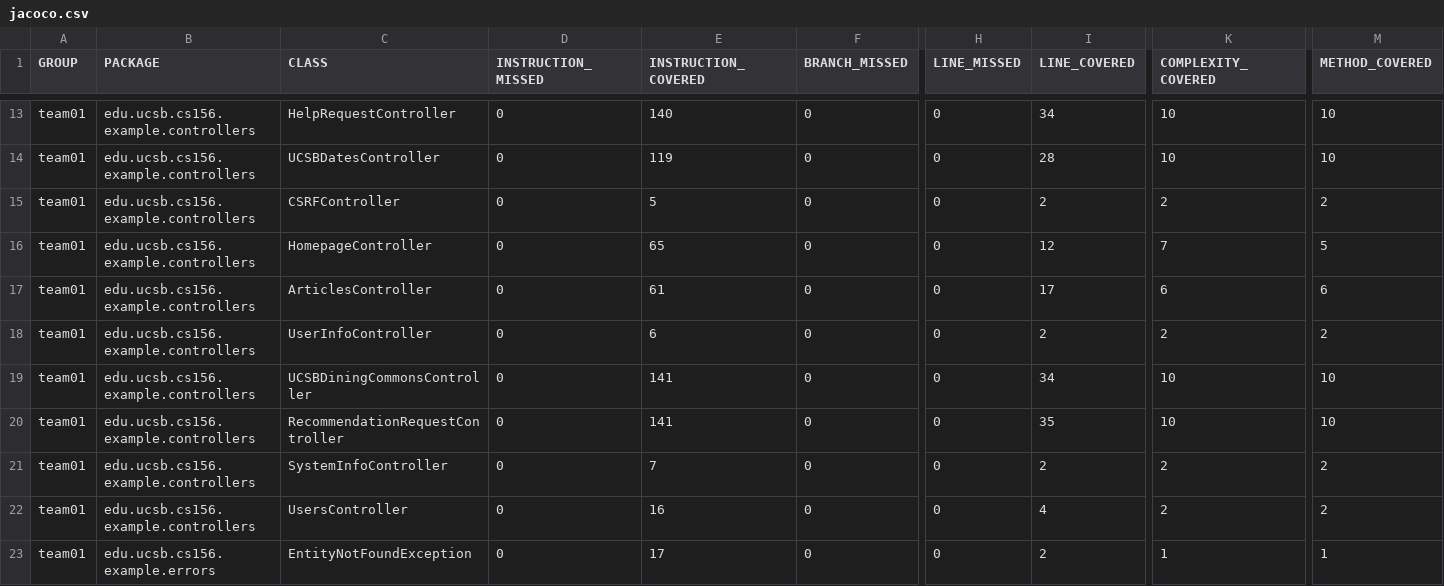
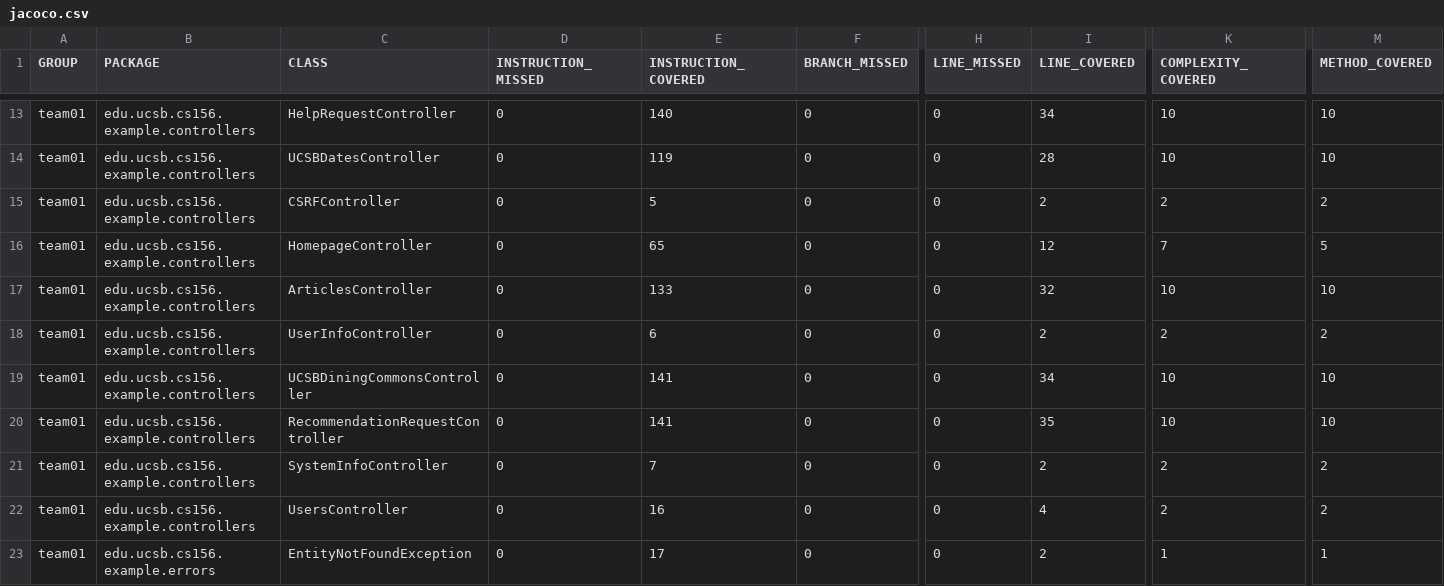
Before and after one commit to ucsb-cs156-f26/team01-f26-09, a CSV file: jacoco/jacoco.csv, drawn as a sheet; only a part is shown, gaps mark what is left out; the diff names each change by its address in the sheet, - before the commit and + after, or states it on an @@ line.

```diff
--- a/jacoco/jacoco.csv
+++ b/jacoco/jacoco.csv
-E17 (INSTRUCTION_COVERED): 61
+E17 (INSTRUCTION_COVERED): 133
-I17 (LINE_COVERED): 17
+I17 (LINE_COVERED): 32
-K17 (COMPLEXITY_COVERED): 6
+K17 (COMPLEXITY_COVERED): 10
-M17 (METHOD_COVERED): 6
+M17 (METHOD_COVERED): 10
```
Also changed, not shown: 7 other files.
